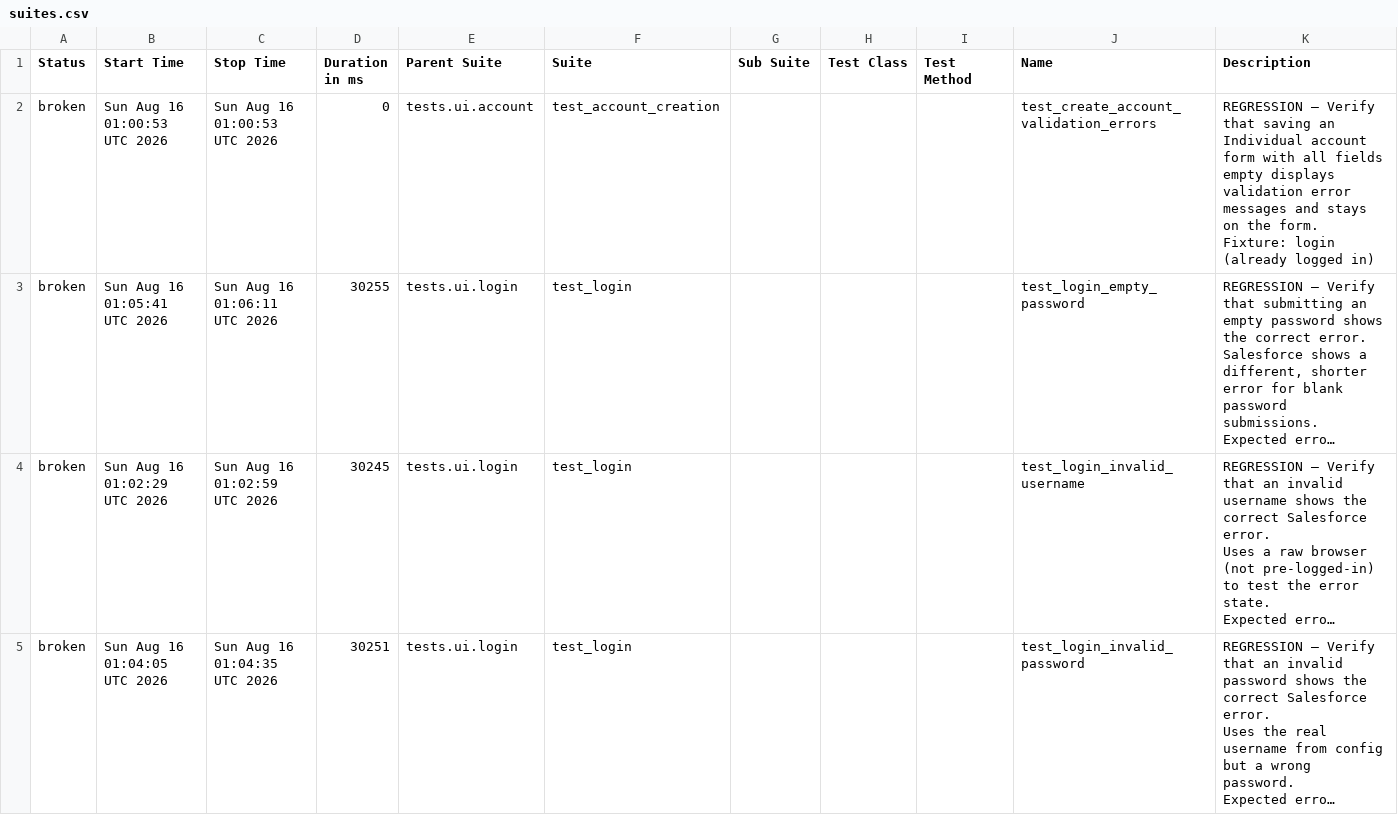
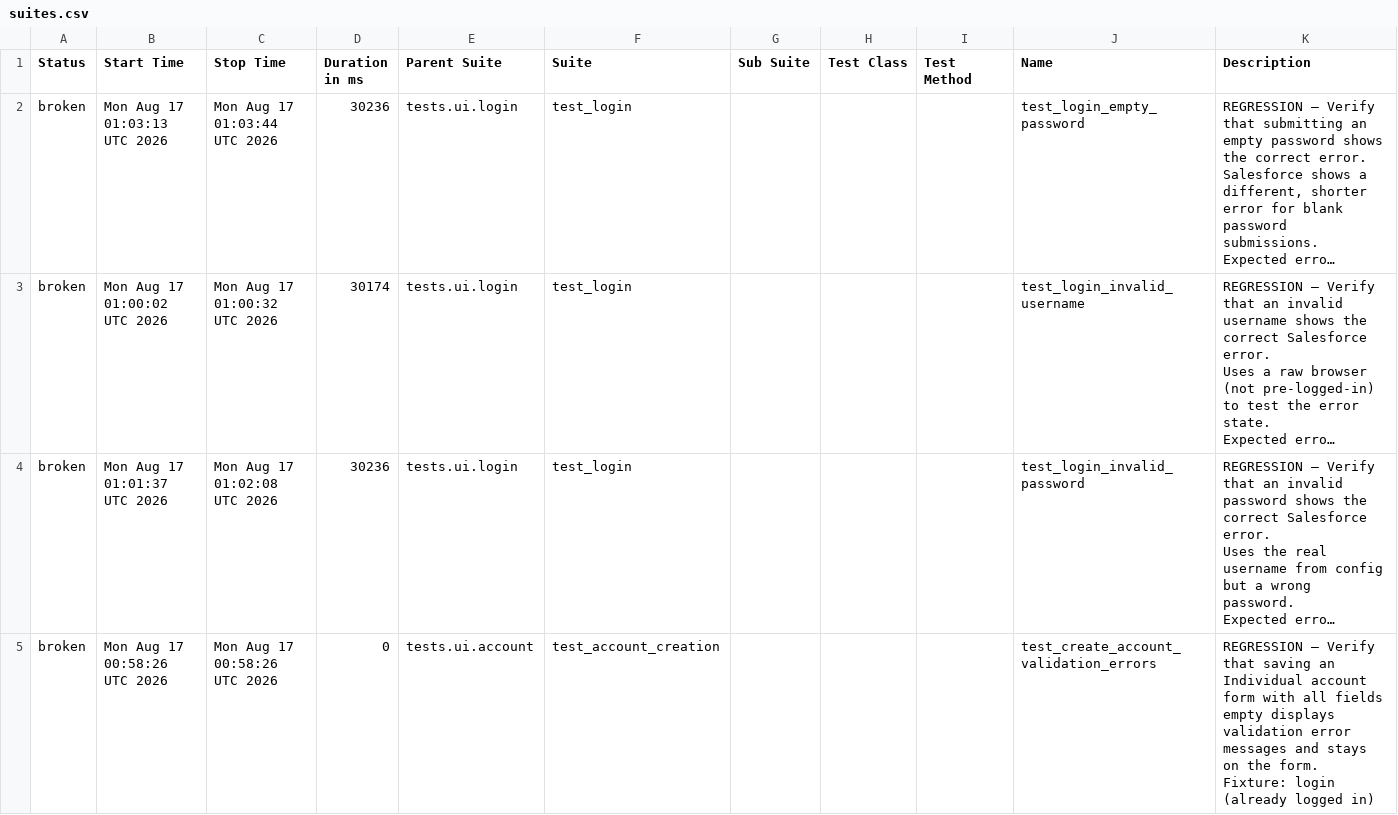
Before and after one commit to DilipAle/rng_ui_tests, a CSV file: renegade-ui/data/suites.csv, drawn as a sheet; long unchanged cells end in …; removed rows and columns are numbered as before the commit, all else as after; ↵ is a line break in a cell; the diff names each change by its address in the sheet, - before the commit and + after, or states it on an @@ line.

```diff
--- a/renegade-ui/data/suites.csv
+++ b/renegade-ui/data/suites.csv
-row 2: broken | Sun Aug 16 01:00:53 UTC 2026 | Sun Aug 16 01:00:53 UTC 2026 | 0 | tests.ui.account | test_account_creation |  |  |  | test_create_account_validation_errors | REGRESSION — Verify that saving an Individual account form with all fields ↵ empty displays validation error messages and stays on the form. ↵ Fixture: login (already logged in)
-B2 (Start Time): Sun Aug 16 01:05:41 UTC 2026
+B2 (Start Time): Mon Aug 17 01:03:13 UTC 2026
-C2 (Stop Time): Sun Aug 16 01:06:11 UTC 2026
+C2 (Stop Time): Mon Aug 17 01:03:44 UTC 2026
-D2 (Duration in ms): 30255
+D2 (Duration in ms): 30236
-B3 (Start Time): Sun Aug 16 01:02:29 UTC 2026
+B3 (Start Time): Mon Aug 17 01:00:02 UTC 2026
-C3 (Stop Time): Sun Aug 16 01:02:59 UTC 2026
+C3 (Stop Time): Mon Aug 17 01:00:32 UTC 2026
-D3 (Duration in ms): 30245
+D3 (Duration in ms): 30174
-B4 (Start Time): Sun Aug 16 01:04:05 UTC 2026
+B4 (Start Time): Mon Aug 17 01:01:37 UTC 2026
-C4 (Stop Time): Sun Aug 16 01:04:35 UTC 2026
+C4 (Stop Time): Mon Aug 17 01:02:08 UTC 2026
-D4 (Duration in ms): 30251
+D4 (Duration in ms): 30236
+row 5: broken | Mon Aug 17 00:58:26 UTC 2026 | Mon Aug 17 00:58:26 UTC 2026 | 0 | tests.ui.account | test_account_creation |  |  |  | test_create_account_validation_errors | REGRESSION — Verify that saving an Individual account form with all fields ↵ empty displays validation error messages and stays on the form. ↵ Fixture: login (already logged in)
```
Also changed, not shown: 27 other files.
